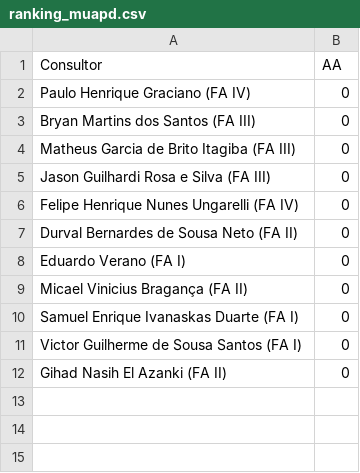
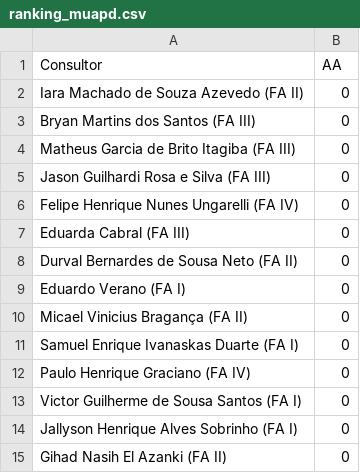
Before and after one commit to officew1goiania/gestaoavista2, a CSV file: ranking_muapd.csv, drawn as a sheet.

```diff
--- a/ranking_muapd.csv
+++ b/ranking_muapd.csv
@@ -1,3 +1,3 @@
 Consultor,AA
-Paulo Henrique Graciano (FA IV),0
+Iara Machado de Souza Azevedo (FA II),0
 Bryan Martins dos Santos (FA III),0
@@ -6,2 +6,3 @@ Jason Guilhardi Rosa e Silva (FA III),0
 Felipe Henrique Nunes Ungarelli (FA IV),0
+Eduarda Cabral (FA III),0
 Durval Bernardes de Sousa Neto (FA II),0
@@ -10,3 +11,5 @@ Micael Vinicius Bragança (FA II),0
 Samuel Enrique Ivanaskas Duarte (FA I),0
+Paulo Henrique Graciano (FA IV),0
 Victor Guilherme de Sousa Santos (FA I),0
+Jallyson Henrique Alves Sobrinho (FA I),0
 Gihad Nasih El Azanki (FA II),0
```
Also changed, not shown: dados_extraidos.csv, dados_semana.csv, 1 other file.
